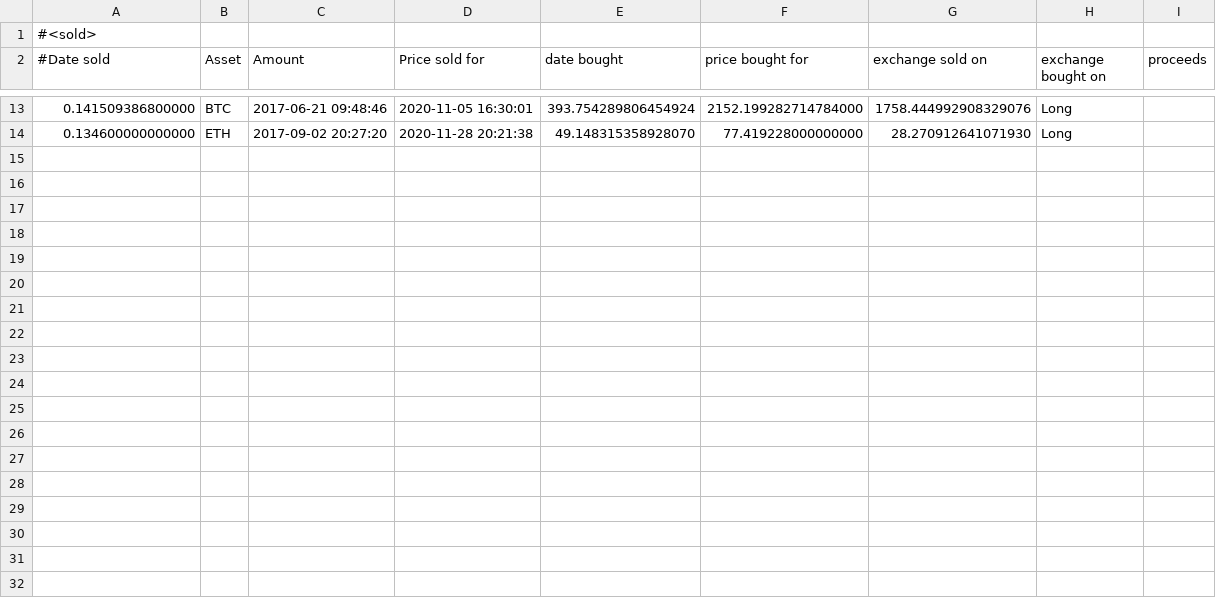
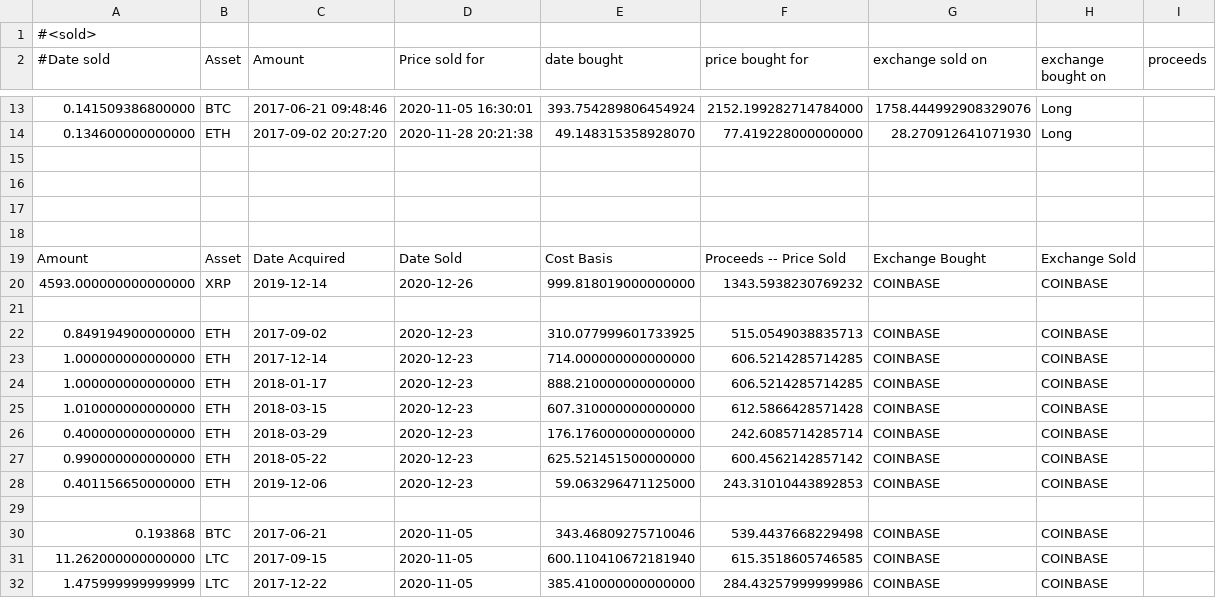
Before and after one commit to joerhodes3/holdings, a CSV file: holding/csv/long.csv, drawn as a sheet; only a part is shown, gaps mark what is left out; the diff names each change by its address in the sheet, - before the commit and + after, or states it on an @@ line.

```diff
--- a/holding/csv/long.csv
+++ b/holding/csv/long.csv
+row 15: (empty)
+row 16: (empty)
+row 17: (empty)
+row 18: (empty)
+row 19: Amount | Asset | Date Acquired | Date Sold | Cost Basis | Proceeds -- Price Sold | Exchange Bought | Exchange Sold
+row 20: 4593.000000000000000 | XRP | 2019-12-14 | 2020-12-26 | 999.818019000000000 | 1343.5938230769232 | COINBASE | COINBASE
+row 21: (empty)
+row 22: 0.849194900000000 | ETH | 2017-09-02 | 2020-12-23 | 310.077999601733925 | 515.0549038835713 | COINBASE | COINBASE
+row 23: 1.000000000000000 | ETH | 2017-12-14 | 2020-12-23 | 714.000000000000000 | 606.5214285714285 | COINBASE | COINBASE
+row 24: 1.000000000000000 | ETH | 2018-01-17 | 2020-12-23 | 888.210000000000000 | 606.5214285714285 | COINBASE | COINBASE
+row 25: 1.010000000000000 | ETH | 2018-03-15 | 2020-12-23 | 607.310000000000000 | 612.5866428571428 | COINBASE | COINBASE
+row 26: 0.400000000000000 | ETH | 2018-03-29 | 2020-12-23 | 176.176000000000000 | 242.6085714285714 | COINBASE | COINBASE
+row 27: 0.990000000000000 | ETH | 2018-05-22 | 2020-12-23 | 625.521451500000000 | 600.4562142857142 | COINBASE | COINBASE
+row 28: 0.401156650000000 | ETH | 2019-12-06 | 2020-12-23 | 59.063296471125000 | 243.31010443892853 | COINBASE | COINBASE
+row 29: (empty)
+row 30: 0.193868 | BTC | 2017-06-21 | 2020-11-05 | 343.46809275710046 | 539.4437668229498 | COINBASE | COINBASE
+row 31: 11.262000000000000 | LTC | 2017-09-15 | 2020-11-05 | 600.110410672181940 | 615.3518605746585 | COINBASE | COINBASE
+row 32: 1.475999999999999 | LTC | 2017-12-22 | 2020-11-05 | 385.410000000000000 | 284.43257999999986 | COINBASE | COINBASE
```
Also changed, not shown: holding/csv/short.csv, 1 other file.
